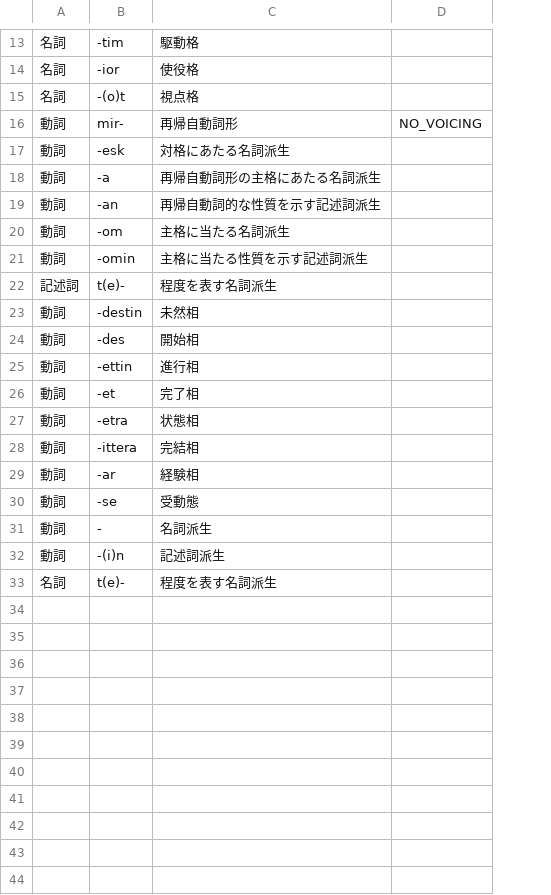
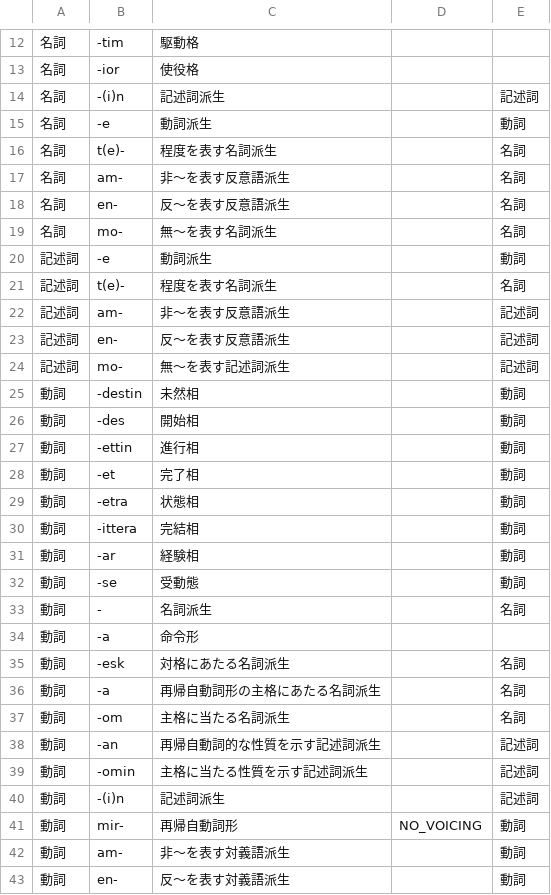
Before and after one commit to Zaslon/webDictionary, a CSV file: affixTable.csv, drawn as a sheet; only a part is shown, gaps mark what is left out; removed rows and columns are numbered as before the commit, all else as after; the diff covers the shown part only; the diff names each change by its address in the sheet, - before the commit and + after, or states it on an @@ line.

```diff
--- a/affixTable.csv
+++ b/affixTable.csv
+column E, row 16: 名詞; row 21: 名詞; rows 25-33: 動詞 | 動詞 | 動詞 | 動詞 | 動詞 | 動詞 | 動詞 | 動詞 | 名詞; row 40: 記述詞
+row 14: 名詞 | -(i)n | 記述詞派生 |  | 記述詞
+row 15: 名詞 | -e | 動詞派生 |  | 動詞
-B16: -(o)t
+B16: t(e)-
-C16: 視点格
+C16: 程度を表す名詞派生
+row 17: 名詞 | am- | 非～を表す反意語派生 |  | 名詞
+row 18: 名詞 | en- | 反～を表す反意語派生 |  | 名詞
+row 19: 名詞 | mo- | 無～を表す名詞派生 |  | 名詞
+row 20: 記述詞 | -e | 動詞派生 |  | 動詞
+row 22: 記述詞 | am- | 非～を表す反意語派生 |  | 記述詞
+row 23: 記述詞 | en- | 反～を表す反意語派生 |  | 記述詞
+row 24: 記述詞 | mo- | 無～を表す記述詞派生 |  | 記述詞
+row 34: 動詞 | -a | 命令形
@@ row 17 moved to row 35: 動詞 @@
@@ row 18 moved to row 36: 動詞 @@
@@ row 20 moved to row 37: 動詞 @@
@@ row 19 moved to row 38: 動詞 @@
@@ row 21 moved to row 39: 動詞 @@
-row 33: 名詞 | t(e)- | 程度を表す名詞派生
@@ row 16 moved to row 41: 動詞 @@
+row 42: 動詞 | am- | 非～を表す対義語派生 |  | 動詞
+row 43: 動詞 | en- | 反～を表す対義語派生 |  | 動詞
```
Also changed, not shown: 1 removed row and 1 edited cell elsewhere in this file, 5 other files.
